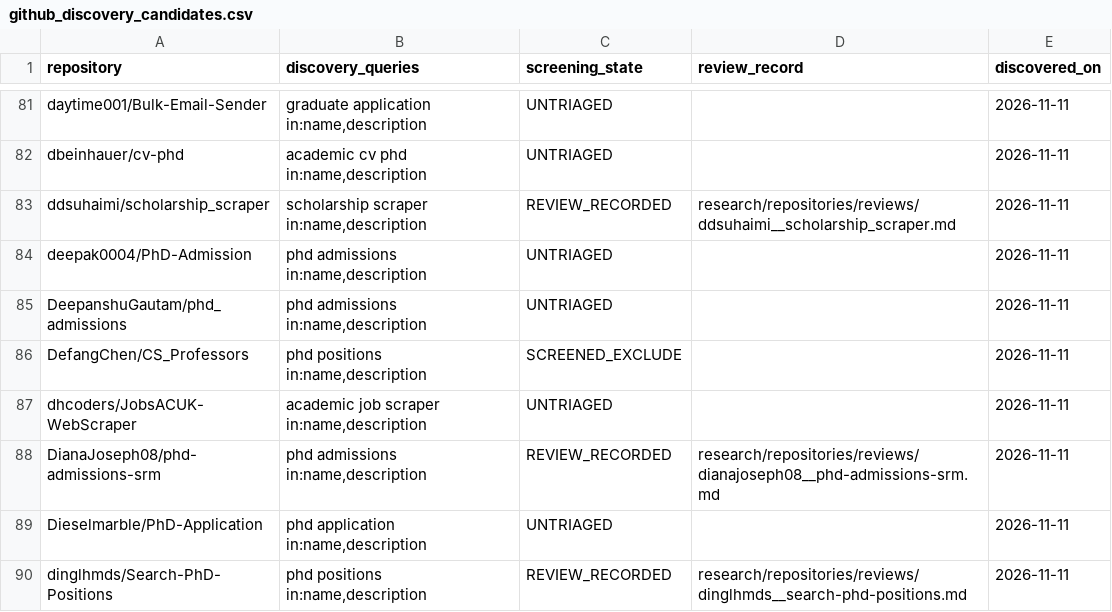
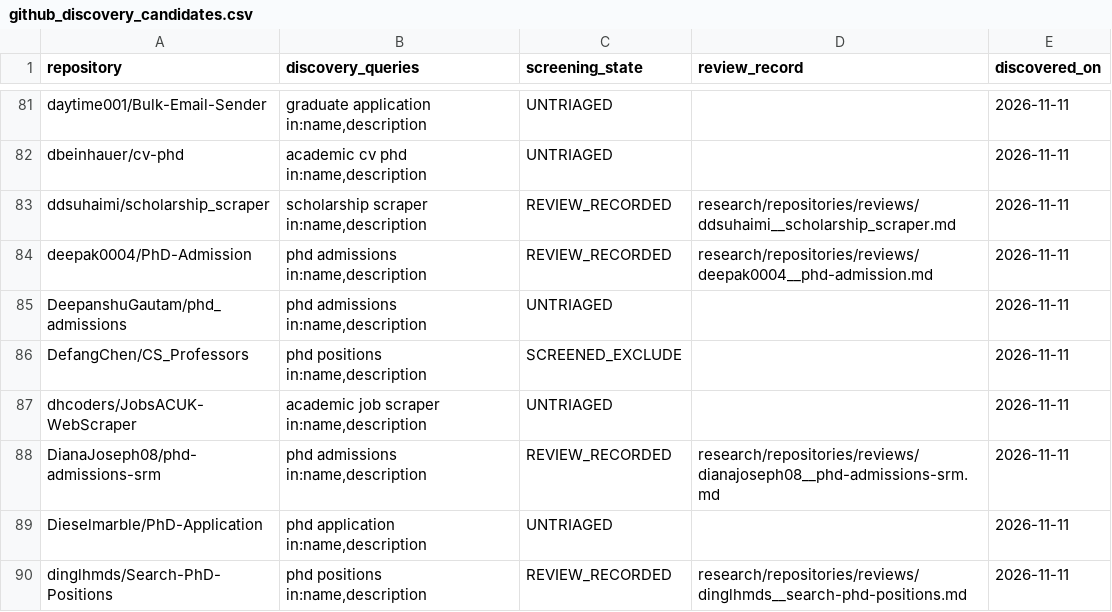
Before and after one commit to Armanasq/phd_application, a CSV file: data/github_discovery_candidates.csv, drawn as a sheet; only a part is shown, gaps mark what is left out.

```diff
--- a/data/github_discovery_candidates.csv
+++ b/data/github_discovery_candidates.csv
@@ -83,3 +83,3 @@
 "ddsuhaimi/scholarship_scraper","scholarship scraper in:name,description","REVIEW_RECORDED","research/repositories/reviews/ddsuhaimi__scholarship_scraper.md","2026-11-11"
-"deepak0004/PhD-Admission","phd admissions in:name,description","UNTRIAGED","","2026-11-11"
+"deepak0004/PhD-Admission","phd admissions in:name,description","REVIEW_RECORDED","research/repositories/reviews/deepak0004__phd-admission.md","2026-11-11"
 "DeepanshuGautam/phd_admissions","phd admissions in:name,description","UNTRIAGED","","2026-11-11"
```
Also changed, not shown: data/repositories.csv, 2 other files.
